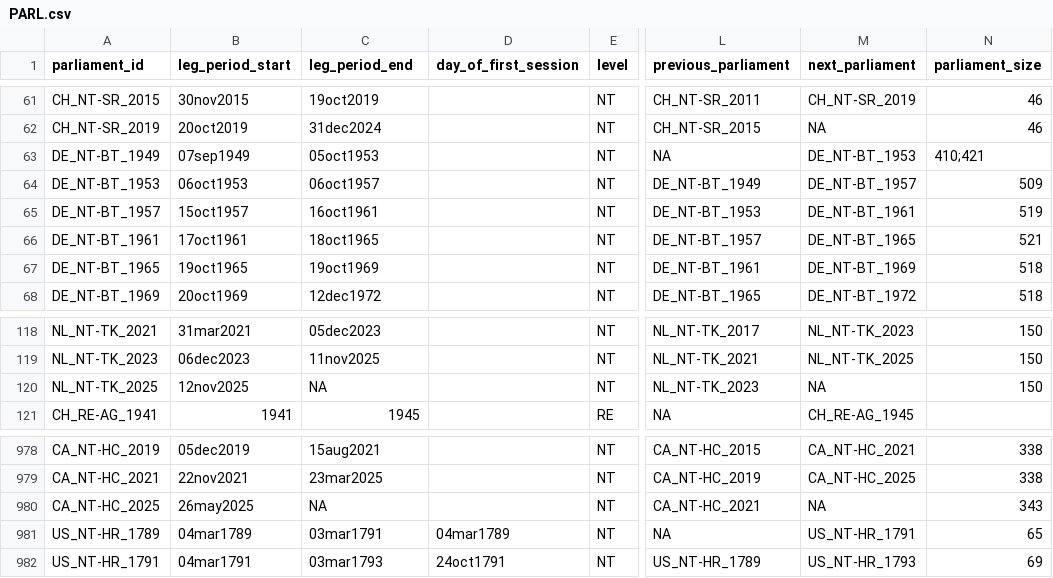
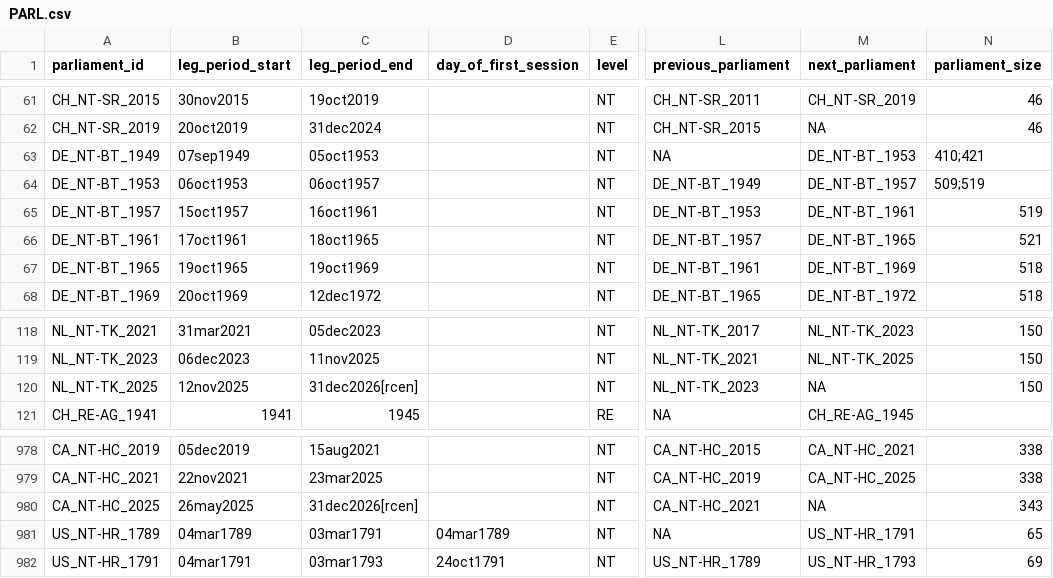
Before and after one commit to TomasZwinkels/PCCdata, a CSV file: PARL.csv, drawn as a sheet; only a part is shown, gaps mark what is left out; the diff names each change by its address in the sheet, - before the commit and + after, or states it on an @@ line.

```diff
--- a/PARL.csv
+++ b/PARL.csv
-N64 (parliament_size): 509
+N64 (parliament_size): 509;519
-C120 (leg_period_end): NA
+C120 (leg_period_end): 31dec2026[rcen]
-C980 (leg_period_end): NA
+C980 (leg_period_end): 31dec2026[rcen]
```
Also changed, not shown: 2 other files.
